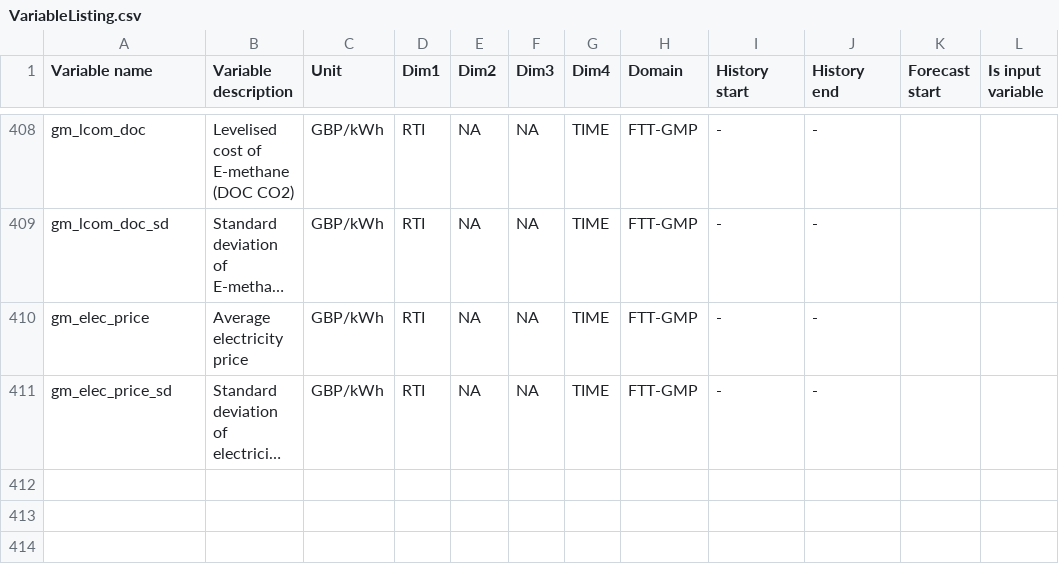
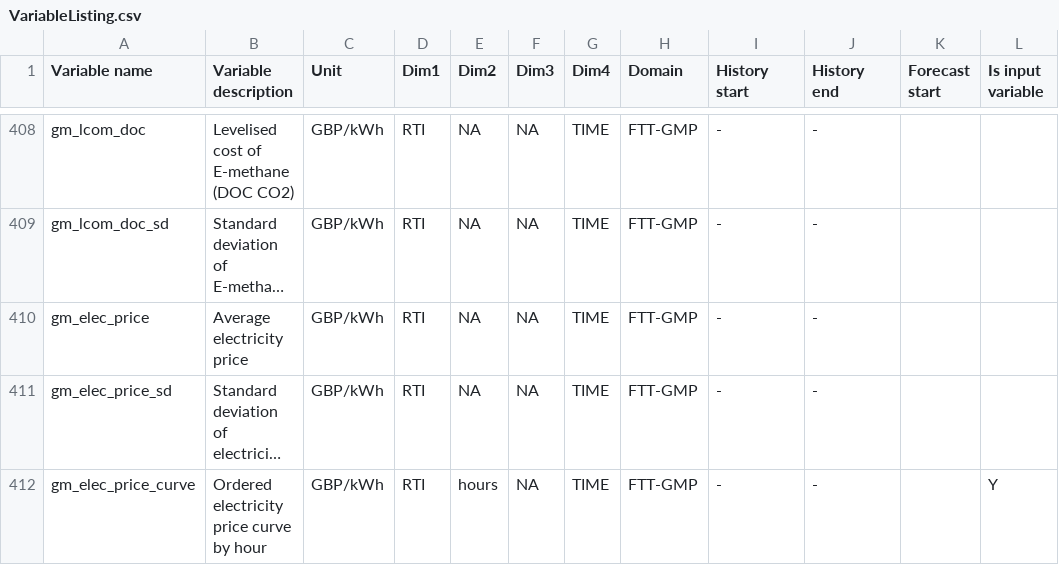
Before and after one commit to AEdwards476/FTT_StandAlone_GMP, a CSV file: Utilities/titles/VariableListing.csv, drawn as a sheet; only a part is shown, gaps mark what is left out; long unchanged cells end in …; the diff names each change by its address in the sheet, - before the commit and + after, or states it on an @@ line.

Commit message:
Optimisation of capacity factor
This doesn't correct for the average electricity price yet; wholesale price likely higher meaning that the capacity factor estiamtes will go down

```diff
--- a/Utilities/titles/VariableListing.csv
+++ b/Utilities/titles/VariableListing.csv
+row 412: gm_elec_price_curve | Ordered electricity price curve by hour | GBP/kWh | RTI | hours | NA | TIME | FTT-GMP | - | - |  | Y
```
Also changed, not shown: 4 other files.
